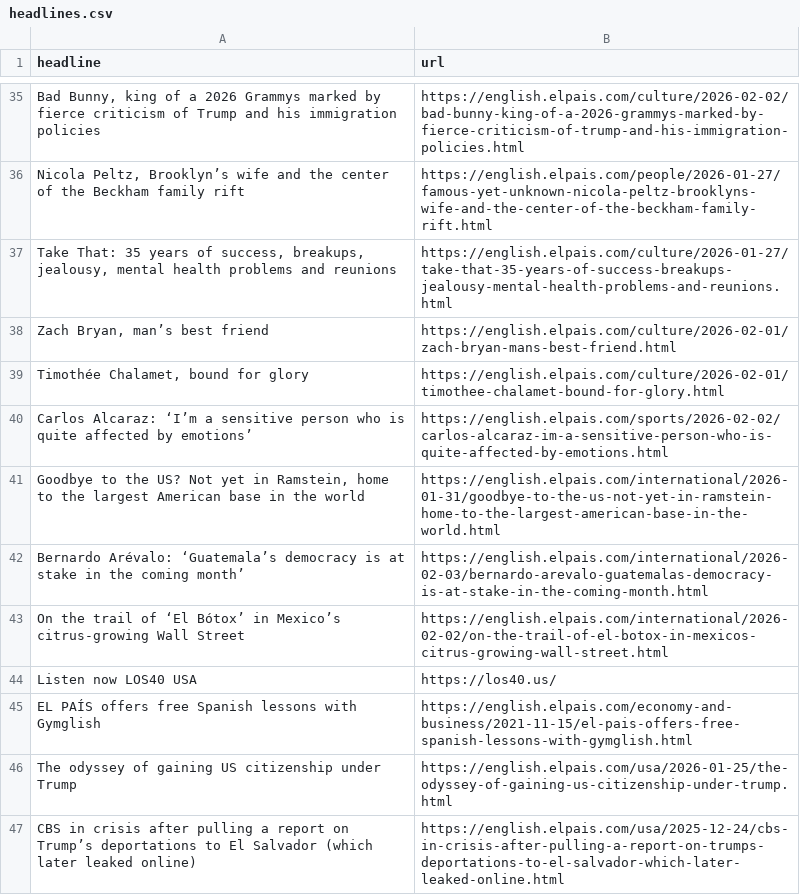
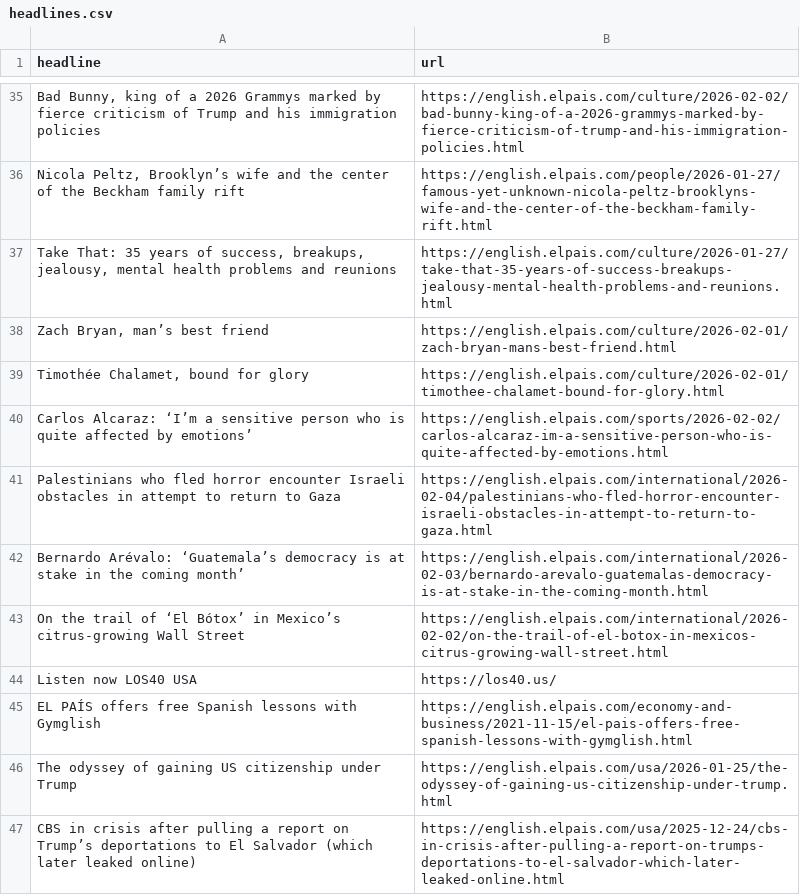
Before and after one commit to berberebecca/el-pais-autoscraper, a CSV file: headlines.csv, drawn as a sheet; only a part is shown, gaps mark what is left out; removed rows and columns are numbered as before the commit, all else as after; the diff names each change by its address in the sheet, - before the commit and + after, or states it on an @@ line.

```diff
--- a/headlines.csv
+++ b/headlines.csv
-row 41: Goodbye to the US? Not yet in Ramstein, home to the largest American base in the world | https://english.elpais.com/international/2026-01-31/goodbye-to-the-us-not-yet-in-ramstein-home-to-the-largest-american-base-in-the-world.html
+row 41: Palestinians who fled horror encounter Israeli obstacles in attempt to return to Gaza | https://english.elpais.com/international/2026-02-04/palestinians-who-fled-horror-encounter-israeli-obstacles-in-attempt-to-return-to-gaza.html
```
